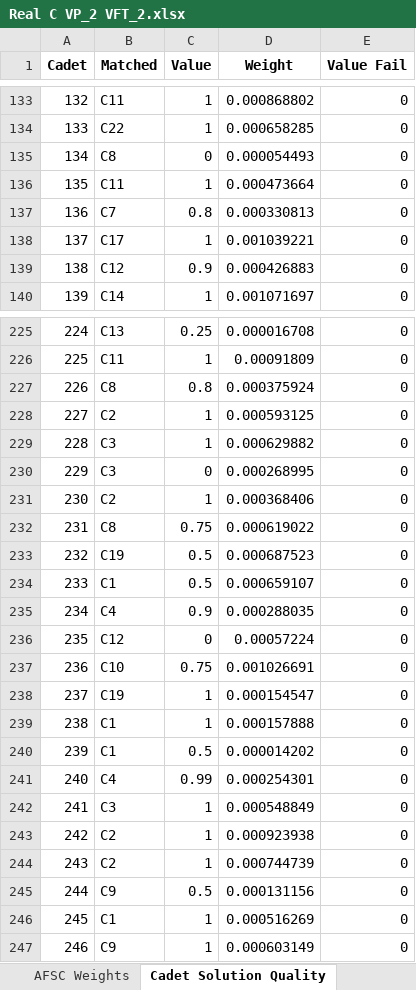
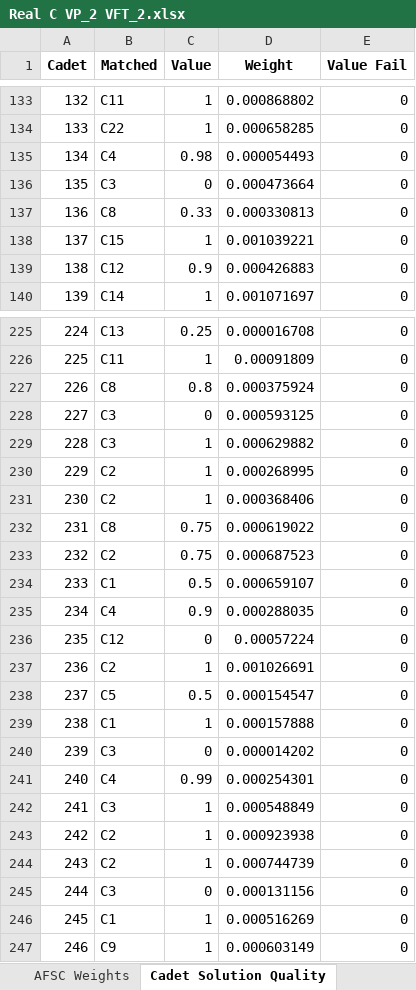
Before and after one commit to dglaird/afccp, an Excel workbook: afccp/resources/instances/Real C VP_2 VFT_2.xlsx, sheet Cadet Solution Quality, drawn as a sheet; only a part is shown, gaps mark what is left out; values as stored, in another font and other column widths than the file's, no borders; the diff covers the shown part only; the diff names each change by its address in the sheet, - before the commit and + after, or states it on an @@ line.

```diff
--- a/afccp/resources/instances/Real C VP_2 VFT_2.xlsx (sheet Cadet Solution Quality)
+++ b/afccp/resources/instances/Real C VP_2 VFT_2.xlsx (sheet Cadet Solution Quality)
-B135 (Matched): C8
+B135 (Matched): C4
-C135 (Value): 0
+C135 (Value): 0.98
-B136 (Matched): C11
+B136 (Matched): C3
-C136 (Value): 1
+C136 (Value): 0
-B137 (Matched): C7
+B137 (Matched): C8
-C137 (Value): 0.8
+C137 (Value): 0.33
-B138 (Matched): C17
+B138 (Matched): C15
-B228 (Matched): C2
+B228 (Matched): C3
-C228 (Value): 1
+C228 (Value): 0
-B230 (Matched): C3
+B230 (Matched): C2
-C230 (Value): 0
+C230 (Value): 1
-B233 (Matched): C19
+B233 (Matched): C2
-C233 (Value): 0.5
+C233 (Value): 0.75
-B237 (Matched): C10
+B237 (Matched): C2
-C237 (Value): 0.75
+C237 (Value): 1
-B238 (Matched): C19
+B238 (Matched): C5
-C238 (Value): 1
+C238 (Value): 0.5
-B240 (Matched): C1
+B240 (Matched): C3
-C240 (Value): 0.5
+C240 (Value): 0
-B245 (Matched): C9
+B245 (Matched): C3
-C245 (Value): 0.5
+C245 (Value): 0
```
Also changed, not shown: 375 edited cells elsewhere in this sheet, sheet AFSC Weights, sheet AFSC Solution Quality, sheet AFSC Objective Measures, sheet Overall Solution Quality, sheet AFSC Constraint Fails, sheet Overall Weights, afccp/resources/instances/Real C.xlsx, 12 other files.
